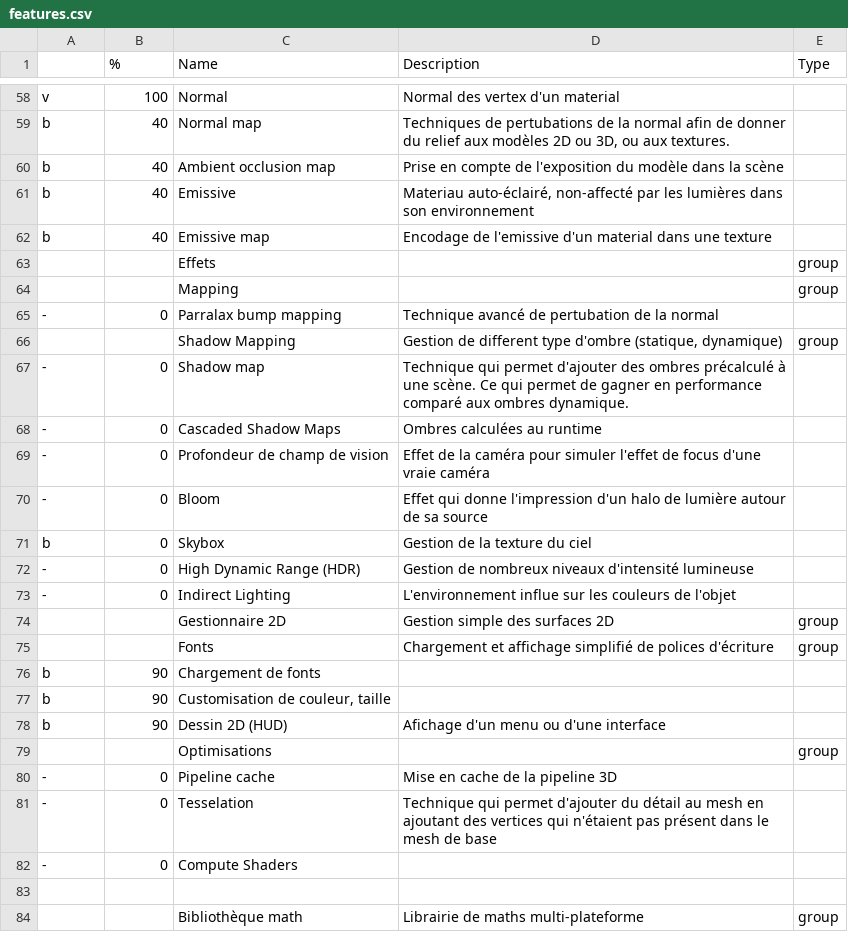
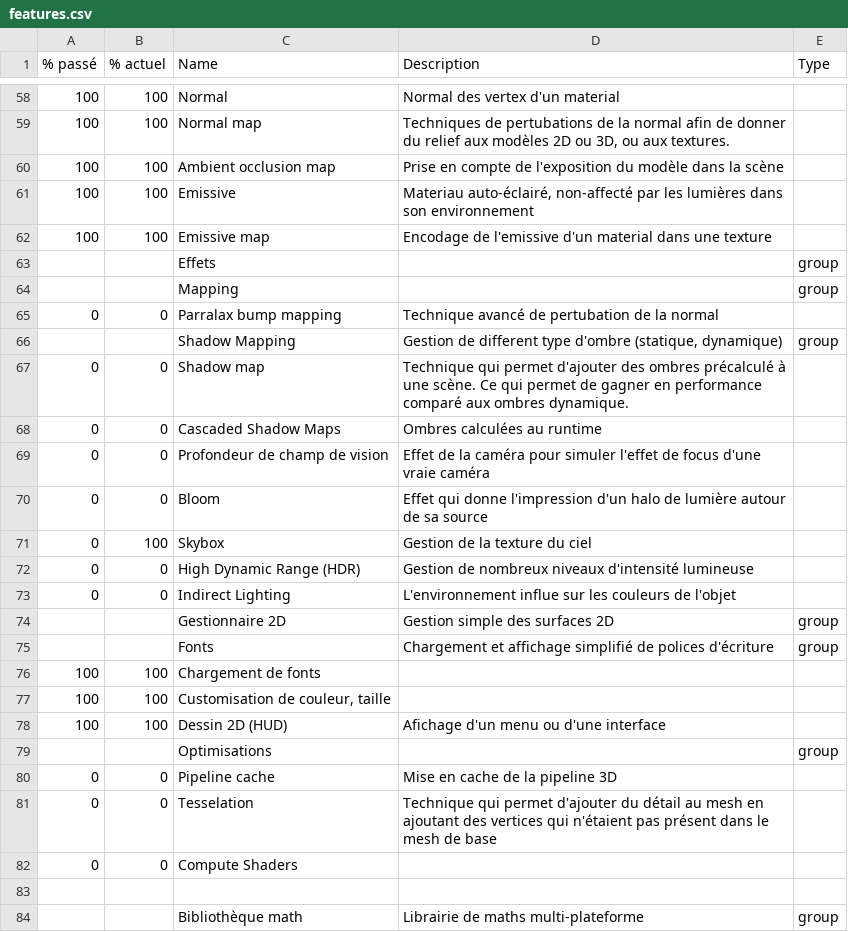
Before and after one commit to Lugdunum3D/Lugdunum-Tools, a CSV file: generate-doc/wbs/features.csv, drawn as a sheet; only a part is shown, gaps mark what is left out; removed rows and columns are numbered as before the commit, all else as after; the diff covers the shown part only; the diff names each change by its address in the sheet, - before the commit and + after, or states it on an @@ line.

```diff
--- a/generate-doc/wbs/features.csv
+++ b/generate-doc/wbs/features.csv
-A1: (empty)
+A1: % passé
-B1: %
+B1: % actuel
-A58 (% passé): v
+A58 (% passé): 100
-A59:A62 (% passé): b
+A59:A62 (% passé): 100
-B59:B62 (% actuel): 40
+B59:B62 (% actuel): 100
-A65 (% passé): -
+A65 (% passé): 0
-A67:A70 (% passé): -
+A67:A70 (% passé): 0
-A71 (% passé): b
+A71 (% passé): 0
-B71 (% actuel): 0
+B71 (% actuel): 100
-A72:A73 (% passé): -
+A72:A73 (% passé): 0
-row 76: b | 90 | Chargement de fonts
-row 77: b | 90 | Customisation de couleur, taille
-row 78: b | 90 | Dessin 2D (HUD) | Afichage d'un menu ou d'une interface
+row 76: 100 | 100 | Chargement de fonts
+row 77: 100 | 100 | Customisation de couleur, taille
+row 78: 100 | 100 | Dessin 2D (HUD) | Afichage d'un menu ou d'une interface
-A80:A82 (% passé): -
+A80:A82 (% passé): 0
```
Also changed, not shown: 1 added row, 2 removed rows and 121 edited cells elsewhere in this file, 3 other files.
